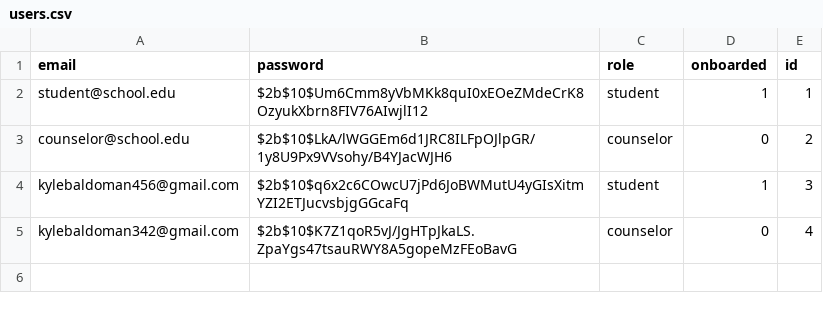
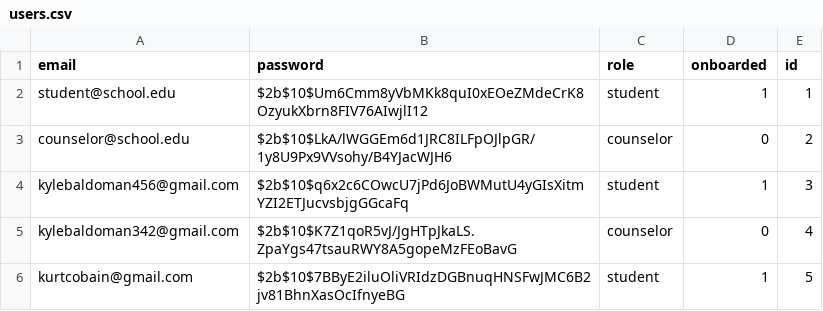
Before and after one commit to aintyukon30/Ginhawa---Student-Burnout-Prevention, a CSV file: db/users.csv, drawn as a sheet; the diff names each change by its address in the sheet, - before the commit and + after, or states it on an @@ line.

```diff
--- a/db/users.csv
+++ b/db/users.csv
+row 6: kurtcobain@gmail.com | $2b$10$7BByE2iluOliVRIdzDGBnuqHNSFwJMC6B2jv81BhnXasOcIfnyeBG | student | 1 | 5
```
Also changed, not shown: 10 other files.
